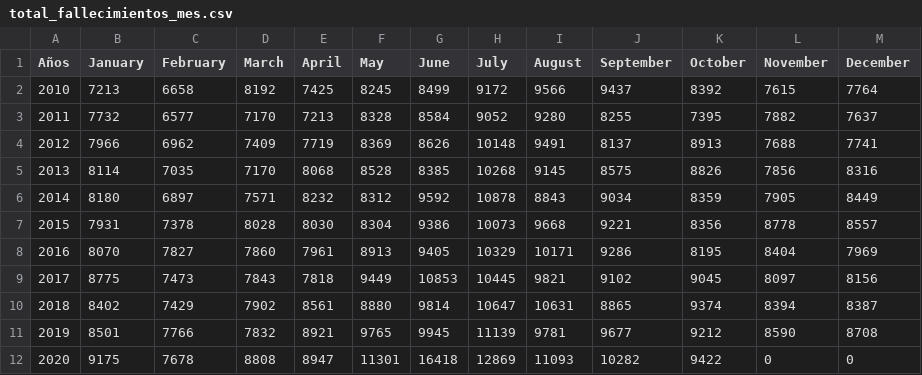
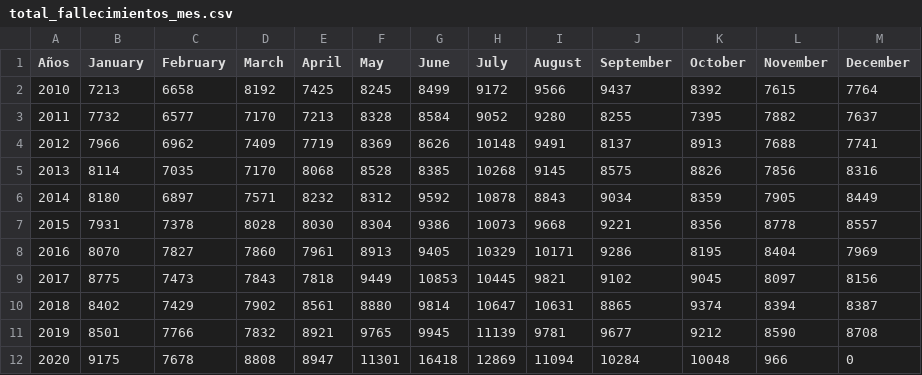
Before and after one commit to rodrigorm93/Datos-Chile, a CSV file: Total-Defunciones/total_fallecimientos_mes.csv, drawn as a sheet.

```diff
--- a/Total-Defunciones/total_fallecimientos_mes.csv
+++ b/Total-Defunciones/total_fallecimientos_mes.csv
@@ -11,2 +11,2 @@ Años,January,February,March,April,May,June,July,August,September,October,Novemb
 2019,8501,7766,7832,8921,9765,9945,11139,9781,9677,9212,8590,8708
-2020,9175,7678,8808,8947,11301,16418,12869,11093,10282,9422,0,0
+2020,9175,7678,8808,8947,11301,16418,12869,11094,10284,10048,966,0
```
Also changed, not shown: Casos-Comunas/COVID19.csv, Casos-Comunas/casosActivos.csv, 2 other files.
